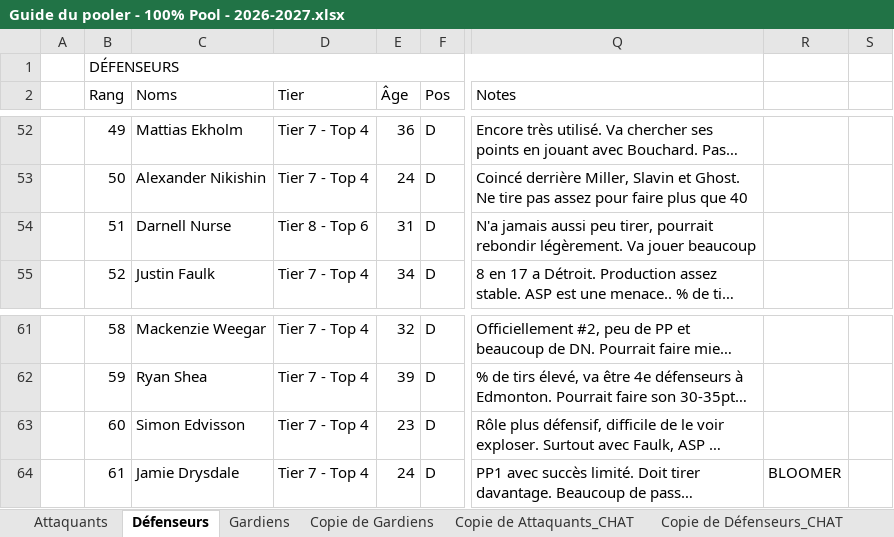
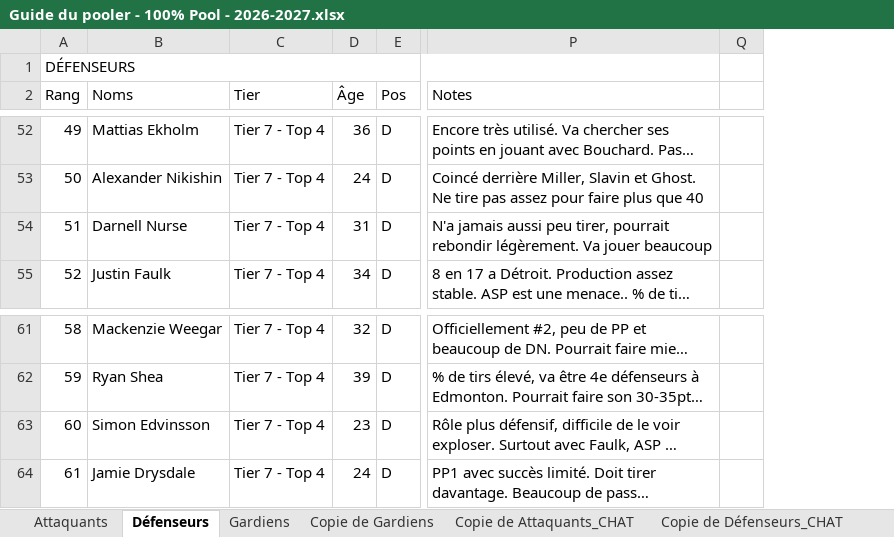
Before and after one commit to jeedey93/nhl_best_bet_bot, an Excel workbook: docs/poolers-guide/Guide du pooler - 100% Pool - 2026-2027.xlsx, sheet Défenseurs, drawn as a sheet; only a part is shown, gaps mark what is left out; long unchanged cells end in …; values as stored, in another font and other column widths than the file's, no cell formats; charts and pictures and table styles not drawn; removed rows and columns are numbered as before the commit, all else as after; the diff covers the shown part only; the diff names each change by its address in the sheet, - before the commit and + after, or states it on an @@ line.

```diff
--- a/docs/poolers-guide/Guide du pooler - 100% Pool - 2026-2027.xlsx (sheet Défenseurs)
+++ b/docs/poolers-guide/Guide du pooler - 100% Pool - 2026-2027.xlsx (sheet Défenseurs)
-column A, empty
-column R, row 64: BLOOMER
-C54 (Tier): Tier 8 - Top 6
+C54 (Tier): Tier 7 - Top 4
-B63 (Noms): Simon Edvisson
+B63 (Noms): Simon Edvinsson
```
Also changed, not shown: 1 added row and 13 edited cells elsewhere in this sheet, sheet Attaquants, cell formats, formulas that keep their value.
